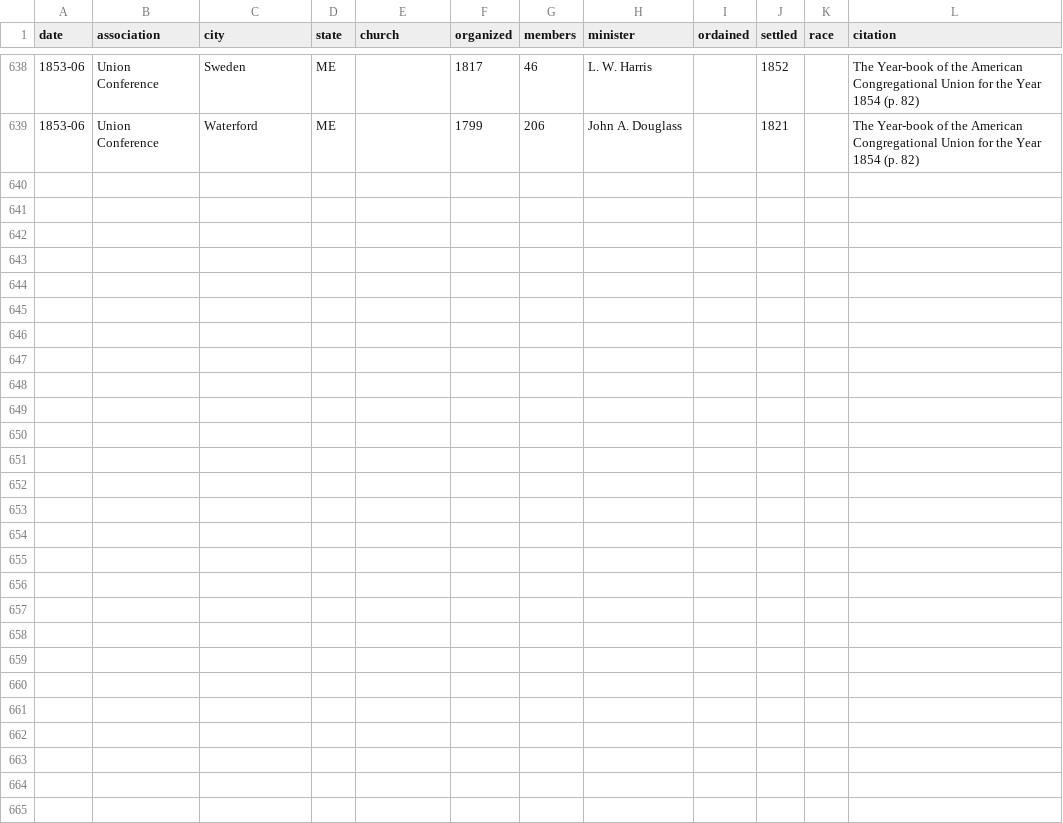
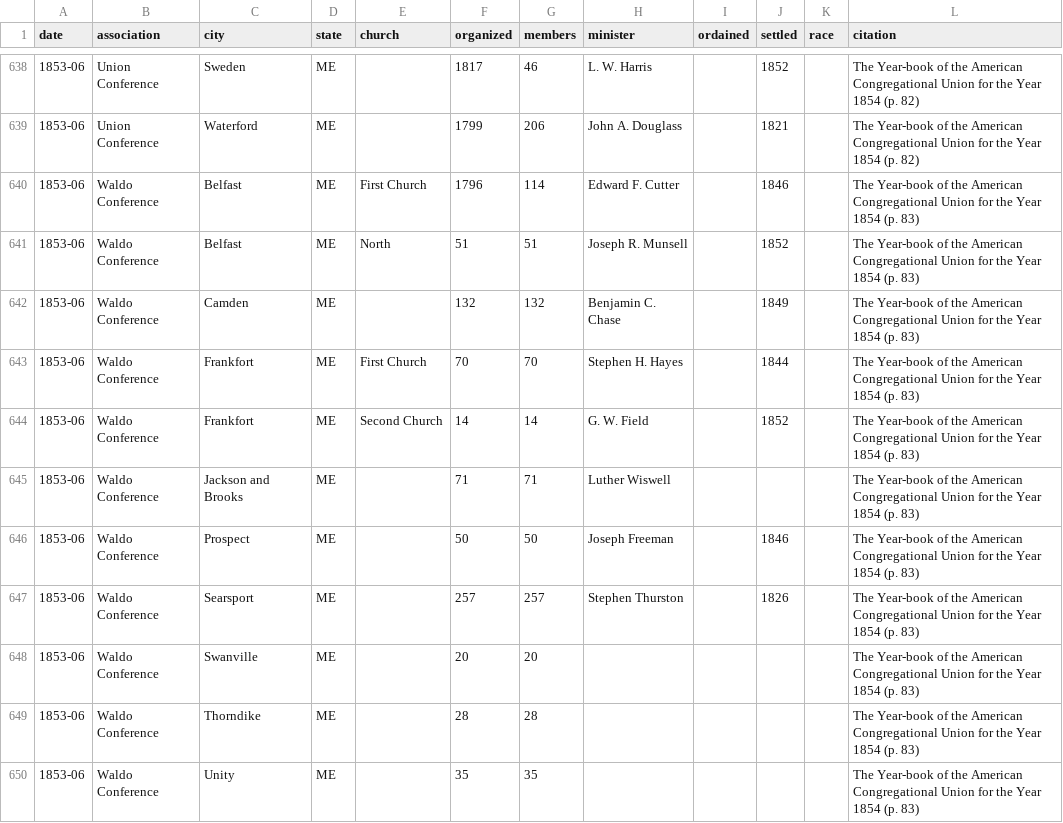
Before and after one commit to religious-ecologies/religious-statistics, a CSV file: data/congregationalist-yearbooks/congregationalist-yearbook-1854.csv, drawn as a sheet; only a part is shown, gaps mark what is left out; the diff names each change by its address in the sheet, - before the commit and + after, or states it on an @@ line.

Commit message:
Waldo Conference 1854

```diff
--- a/data/congregationalist-yearbooks/congregationalist-yearbook-1854.csv
+++ b/data/congregationalist-yearbooks/congregationalist-yearbook-1854.csv
+row 640: 1853-06 | Waldo Conference | Belfast | ME | First Church | 1796 | 114 | Edward F. Cutter |  | 1846 |  | The Year-book of the American Congregational Union for the Year 1854 (p. 83)
+row 641: 1853-06 | Waldo Conference | Belfast | ME | North | 51 | 51 | Joseph R. Munsell |  | 1852 |  | The Year-book of the American Congregational Union for the Year 1854 (p. 83)
+row 642: 1853-06 | Waldo Conference | Camden | ME |  | 132 | 132 | Benjamin C. Chase |  | 1849 |  | The Year-book of the American Congregational Union for the Year 1854 (p. 83)
+row 643: 1853-06 | Waldo Conference | Frankfort | ME | First Church | 70 | 70 | Stephen H. Hayes |  | 1844 |  | The Year-book of the American Congregational Union for the Year 1854 (p. 83)
+row 644: 1853-06 | Waldo Conference | Frankfort | ME | Second Church | 14 | 14 | G. W. Field |  | 1852 |  | The Year-book of the American Congregational Union for the Year 1854 (p. 83)
+row 645: 1853-06 | Waldo Conference | Jackson and Brooks | ME |  | 71 | 71 | Luther Wiswell |  |  |  | The Year-book of the American Congregational Union for the Year 1854 (p. 83)
+row 646: 1853-06 | Waldo Conference | Prospect | ME |  | 50 | 50 | Joseph Freeman |  | 1846 |  | The Year-book of the American Congregational Union for the Year 1854 (p. 83)
+row 647: 1853-06 | Waldo Conference | Searsport | ME |  | 257 | 257 | Stephen Thurston |  | 1826 |  | The Year-book of the American Congregational Union for the Year 1854 (p. 83)
+row 648: 1853-06 | Waldo Conference | Swanville | ME |  | 20 | 20 |  |  |  |  | The Year-book of the American Congregational Union for the Year 1854 (p. 83)
+row 649: 1853-06 | Waldo Conference | Thorndike | ME |  | 28 | 28 |  |  |  |  | The Year-book of the American Congregational Union for the Year 1854 (p. 83)
+row 650: 1853-06 | Waldo Conference | Unity | ME |  | 35 | 35 |  |  |  |  | The Year-book of the American Congregational Union for the Year 1854 (p. 83)
```
